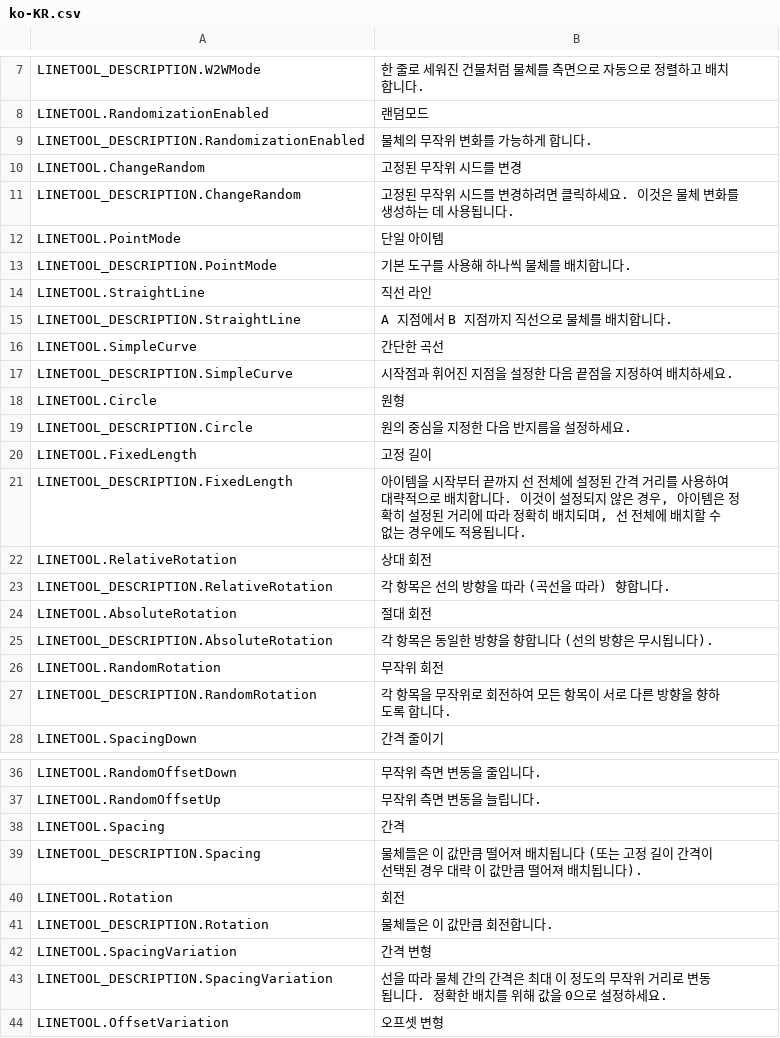
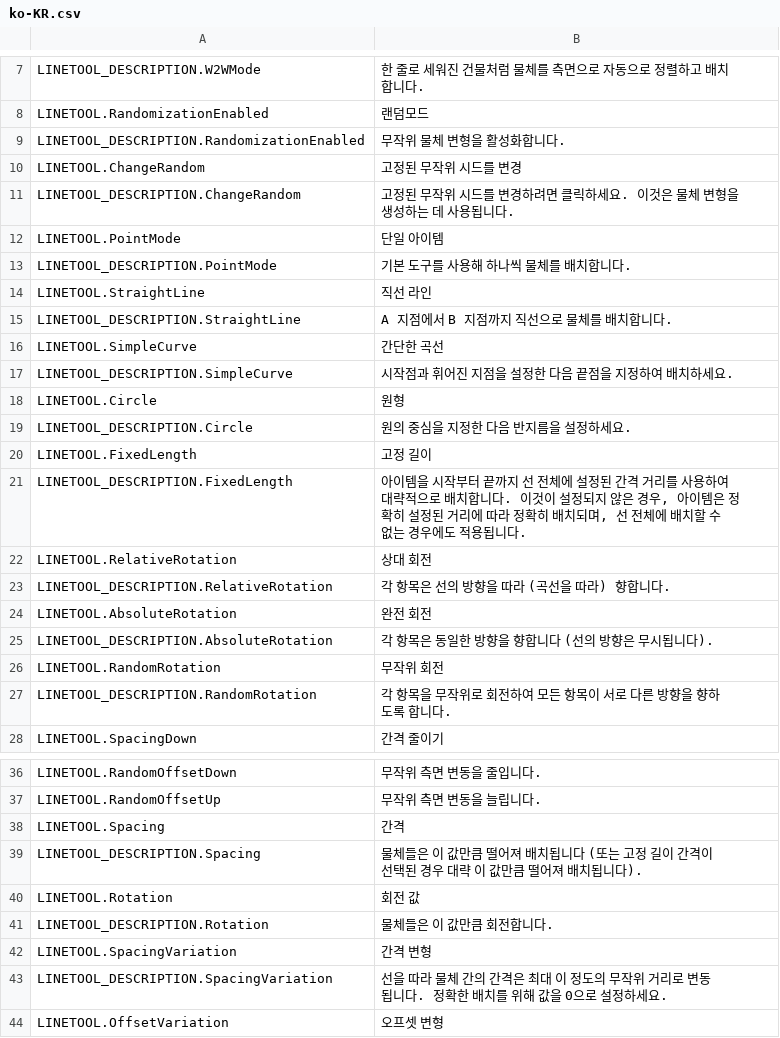
Before and after one commit to algernon-A/LineTool-CS2, a CSV file: l10n/ko-KR.csv, drawn as a sheet; only a part is shown, gaps mark what is left out.

```diff
--- a/l10n/ko-KR.csv
+++ b/l10n/ko-KR.csv
@@ -8,5 +8,5 @@
 "LINETOOL.RandomizationEnabled"," 랜덤모드"
-"LINETOOL_DESCRIPTION.RandomizationEnabled","물체의 무작위 변화를 가능하게 합니다."
+"LINETOOL_DESCRIPTION.RandomizationEnabled","무작위 물체 변형을 활성화합니다."
 "LINETOOL.ChangeRandom","고정된 무작위 시드를 변경"
-"LINETOOL_DESCRIPTION.ChangeRandom","고정된 무작위 시드를 변경하려면 클릭하세요. 이것은 물체 변화를 생성하는 데 사용됩니다."
+"LINETOOL_DESCRIPTION.ChangeRandom","고정된 무작위 시드를 변경하려면 클릭하세요. 이것은 물체 변형을 생성하는 데 사용됩니다."
 "LINETOOL.PointMode","단일 아이템"
@@ -23,3 +23,3 @@
 "LINETOOL_DESCRIPTION.RelativeRotation","각 항목은 선의 방향을 따라 (곡선을 따라) 향합니다."
-"LINETOOL.AbsoluteRotation","절대 회전"
+"LINETOOL.AbsoluteRotation","완전 회전"
 "LINETOOL_DESCRIPTION.AbsoluteRotation","각 항목은 동일한 방향을 향합니다 (선의 방향은 무시됩니다)."
@@ -39,3 +39,3 @@
 "LINETOOL_DESCRIPTION.Spacing","물체들은 이 값만큼 떨어져 배치됩니다 (또는 고정 길이 간격이 선택된 경우 대략 이 값만큼 떨어져 배치됩니다)."
-"LINETOOL.Rotation","회전"
+"LINETOOL.Rotation","회전 값"
 "LINETOOL_DESCRIPTION.Rotation","물체들은 이 값만큼 회전합니다."
```
Also changed, not shown: l10n/nl-NL.csv, l10n/ru-RU.csv, 17 other files.
